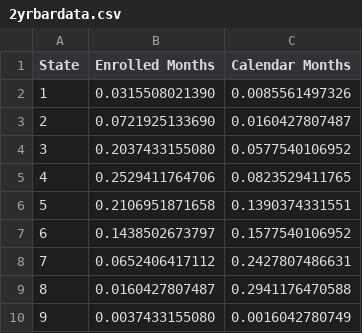
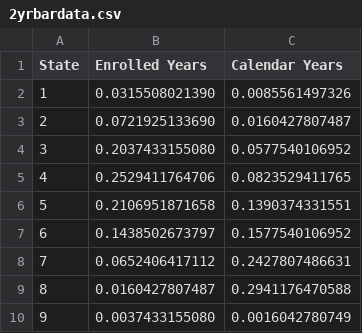
Before and after one commit to hackoregon/educationpathways, a CSV file: data/2yrbardata.csv, drawn as a sheet.

Commit message:
bar graph data fix and story ordering (9 to 2)

```diff
--- a/data/2yrbardata.csv
+++ b/data/2yrbardata.csv
@@ -1,2 +1,2 @@
-State,Enrolled Months,Calendar Months
+State,Enrolled Years,Calendar Years
 1,0.0315508021390,0.0085561497326
```
Also changed, not shown: data/4yrbardata.csv, data/triedbardata.csv, 2 other files.
